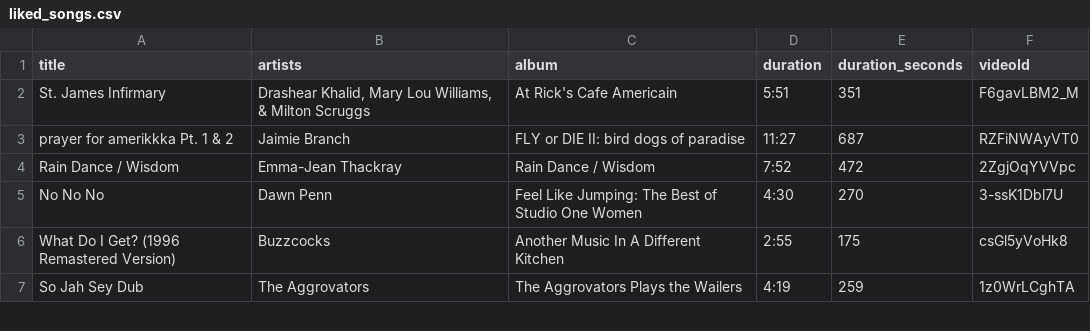
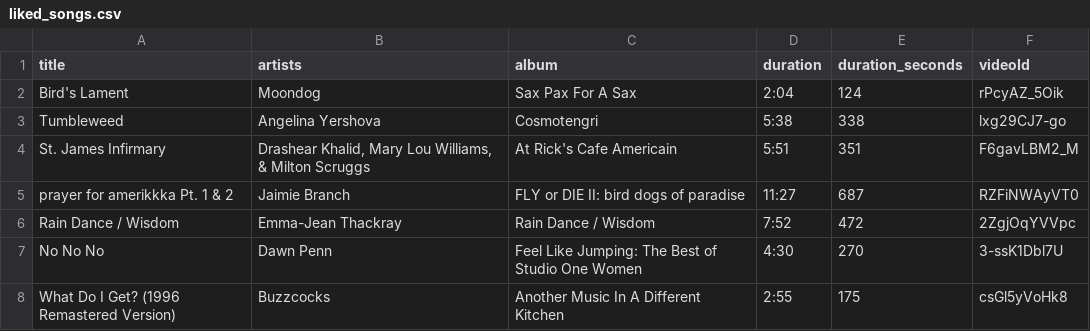
Before and after one commit to jwenerd/ytm-dl, a CSV file: output/liked_songs.csv, drawn as a sheet; only a part is shown; the shorter side is filled out with more unchanged rows.

```diff
--- a/output/liked_songs.csv
+++ b/output/liked_songs.csv
@@ -1,2 +1,4 @@
 title,artists,album,duration,duration_seconds,videoId
+Bird's Lament,Moondog,Sax Pax For A Sax,2:04,124,rPcyAZ_5Oik
+Tumbleweed,Angelina Yershova,Cosmotengri,5:38,338,lxg29CJ7-go
 St. James Infirmary,"Drashear Khalid, Mary Lou Williams, & Milton Scruggs",At Rick's Cafe Americain,5:51,351,F6gavLBM2_M
```
Also changed, not shown: output/library_songs.csv, 5 other files.
